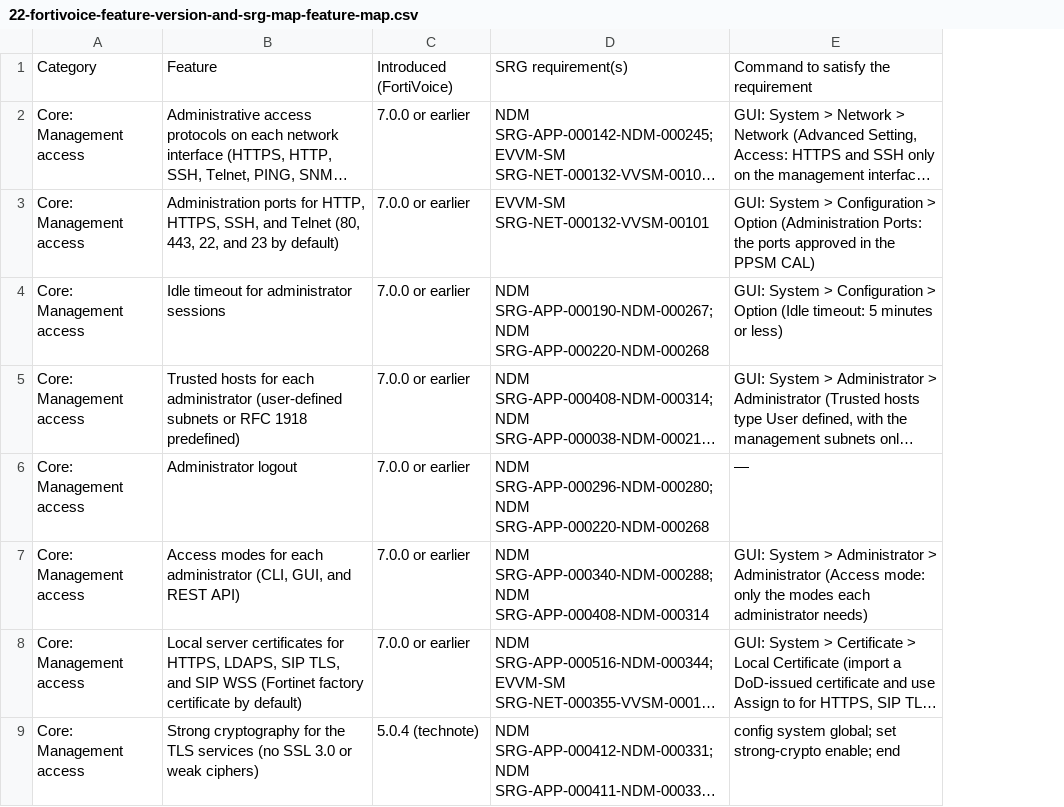
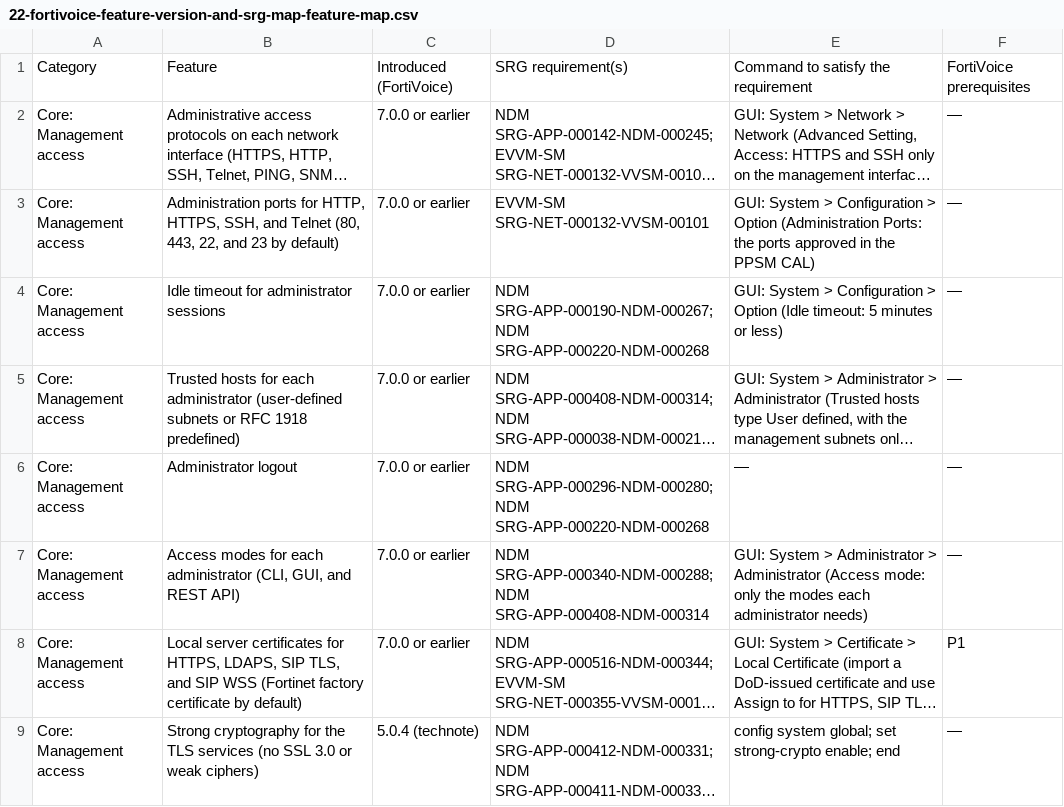
Before and after one commit to Tim-Army/Enterprise-Infrastructure-Encyclopedia, a CSV file: volumes/volume-172-disa-srgs-and-stigs/data/22-fortivoice-feature-version-and-srg-map-feature-map.csv, drawn as a sheet; only a part is shown; long unchanged cells end in …; the diff names each change by its address in the sheet, - before the commit and + after, or states it on an @@ line.

```diff
--- a/volumes/volume-172-disa-srgs-and-stigs/data/22-fortivoice-feature-version-and-srg-map-feature-map.csv
+++ b/volumes/volume-172-disa-srgs-and-stigs/data/22-fortivoice-feature-version-and-srg-map-feature-map.csv
+column F, rows 1-9: FortiVoice prerequisites | — | — | — | — | — | — | P1 | —
```
Also changed, not shown: 3 other files.
